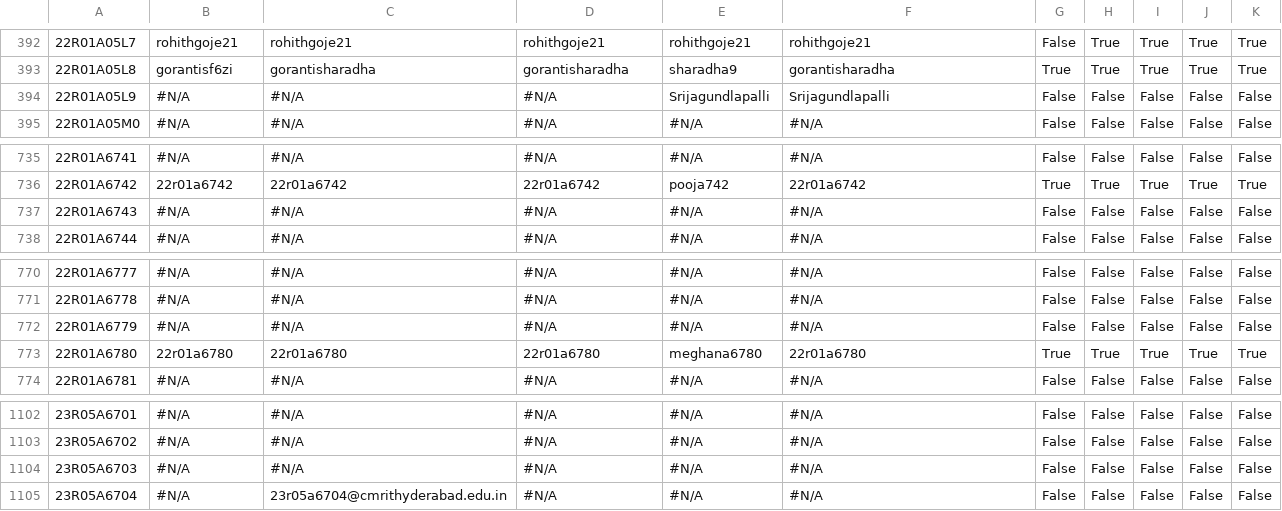
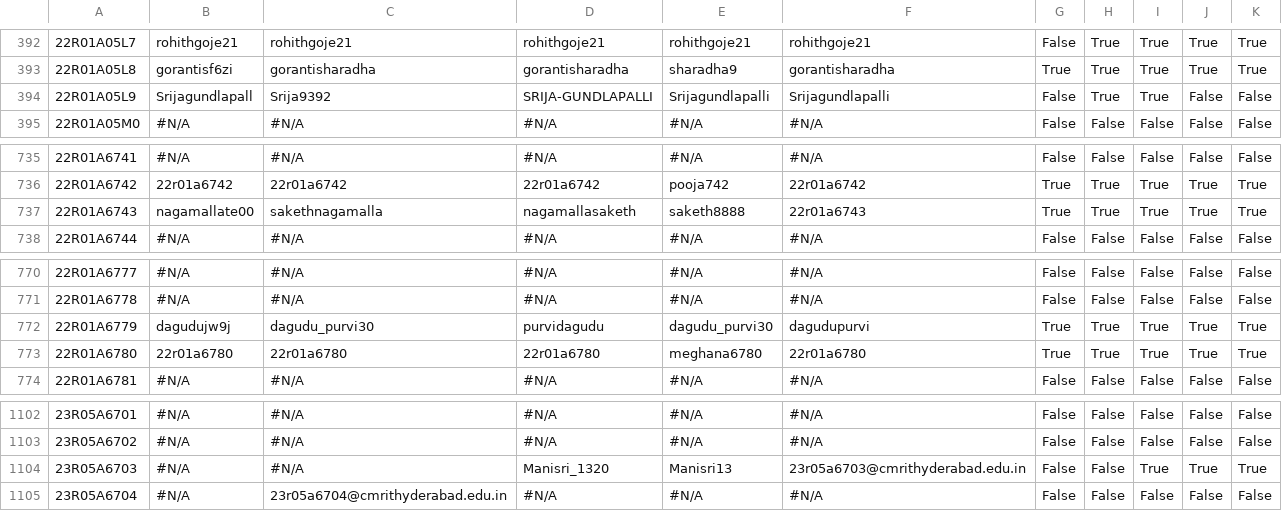
Before and after one commit to dog-broad/CMRIT2026Leaderboard, a CSV file: src/main/resources/participant_details.csv, drawn as a sheet; only a part is shown, gaps mark what is left out; the diff covers the shown part only; the diff names each change by its address in the sheet, - before the commit and + after, or states it on an @@ line.

```diff
--- a/src/main/resources/participant_details.csv
+++ b/src/main/resources/participant_details.csv
-B394: #N/A
+B394: Srijagundlapall
-C394: #N/A
+C394: Srija9392
-D394: #N/A
+D394: SRIJA-GUNDLAPALLI
-H394: False
+H394: True
-I394: False
+I394: True
-B737: #N/A
+B737: nagamallate00
-C737: #N/A
+C737: sakethnagamalla
-D737: #N/A
+D737: nagamallasaketh
-E737: #N/A
+E737: saketh8888
-F737: #N/A
+F737: 22r01a6743
-G737: False
+G737: True
-H737: False
+H737: True
-I737: False
+I737: True
-J737: False
+J737: True
-K737: False
+K737: True
-B772: #N/A
+B772: dagudujw9j
-C772: #N/A
+C772: dagudu_purvi30
-D772: #N/A
+D772: purvidagudu
-E772: #N/A
+E772: dagudu_purvi30
-F772: #N/A
+F772: dagudupurvi
-G772: False
+G772: True
-H772: False
+H772: True
-I772: False
+I772: True
-J772: False
+J772: True
-K772: False
+K772: True
-D1104: #N/A
+D1104: Manisri_1320
-E1104: #N/A
+E1104: Manisri13
-F1104: #N/A
+F1104: 23r05a6703@cmrithyderabad.edu.in
-I1104: False
+I1104: True
-J1104: False
+J1104: True
-K1104: False
+K1104: True
```
Also changed, not shown: 1 edited cell elsewhere in this file.
